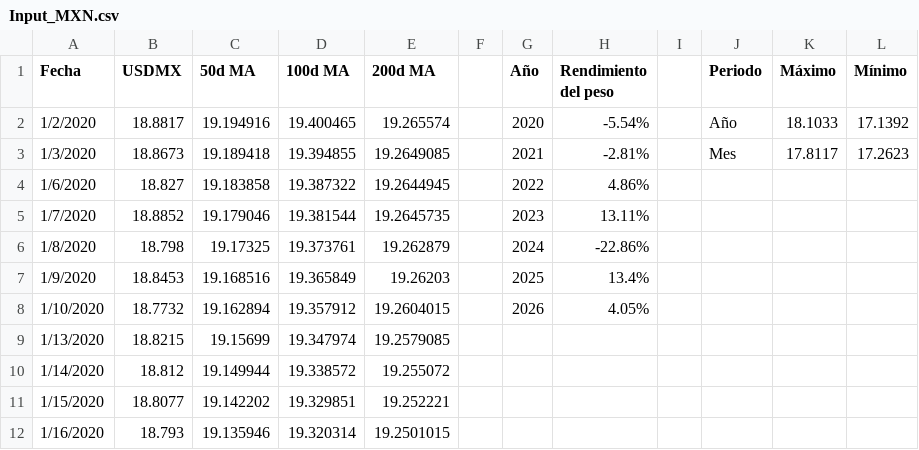
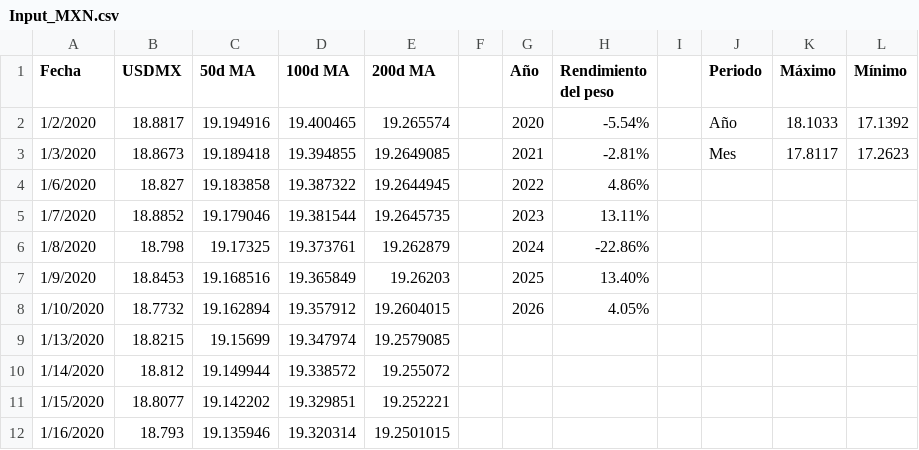
Before and after one commit to davidrouxf/FB-Market-tracker, a CSV file: Input_MXN.csv, drawn as a sheet; only a part is shown; the diff names each change by its address in the sheet, - before the commit and + after, or states it on an @@ line.

Commit message:
Add files via upload

```diff
--- a/Input_MXN.csv
+++ b/Input_MXN.csv
-H7 (Rendimiento del peso): 13.4%
+H7 (Rendimiento del peso): 13.40%
```
